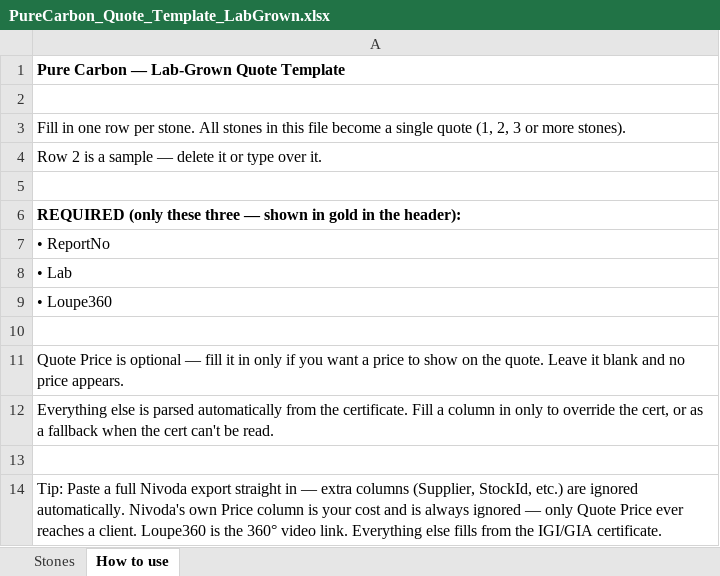
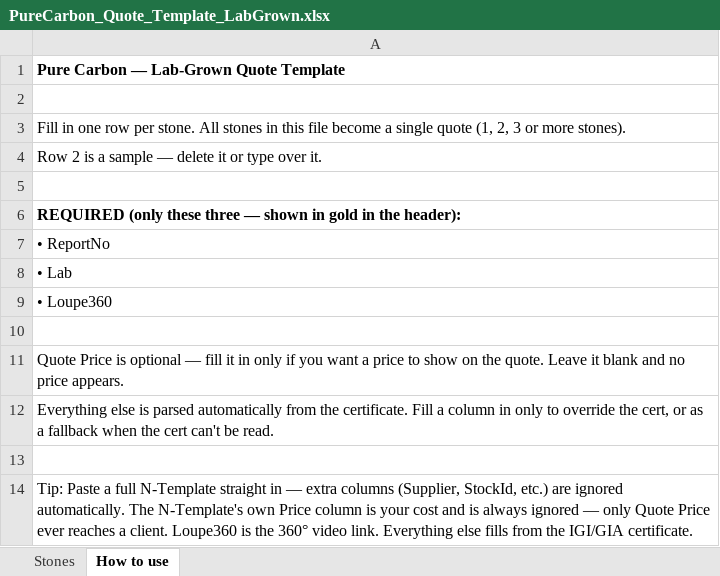
Before and after one commit to traavisa/redact, an Excel workbook: diamond_redact_app/templates/PureCarbon_Quote_Template_LabGrown.xlsx, sheet How to use, drawn as a sheet; values as stored, in another font and other column widths than the file's, no borders; the diff names each change by its address in the sheet, - before the commit and + after, or states it on an @@ line.

```diff
--- a/diamond_redact_app/templates/PureCarbon_Quote_Template_LabGrown.xlsx (sheet How to use)
+++ b/diamond_redact_app/templates/PureCarbon_Quote_Template_LabGrown.xlsx (sheet How to use)
-A14: …a full Nivoda export straight in — extra columns (Supplier, StockId, etc.) are ignored automatically. Nivoda's own Price…
+A14: …a full N-Template straight in — extra columns (Supplier, StockId, etc.) are ignored automatically. The N-Template's own Price…
```
Also changed, not shown: diamond_redact_app/templates/PureCarbon_Quote_Template_Natural.xlsx.
